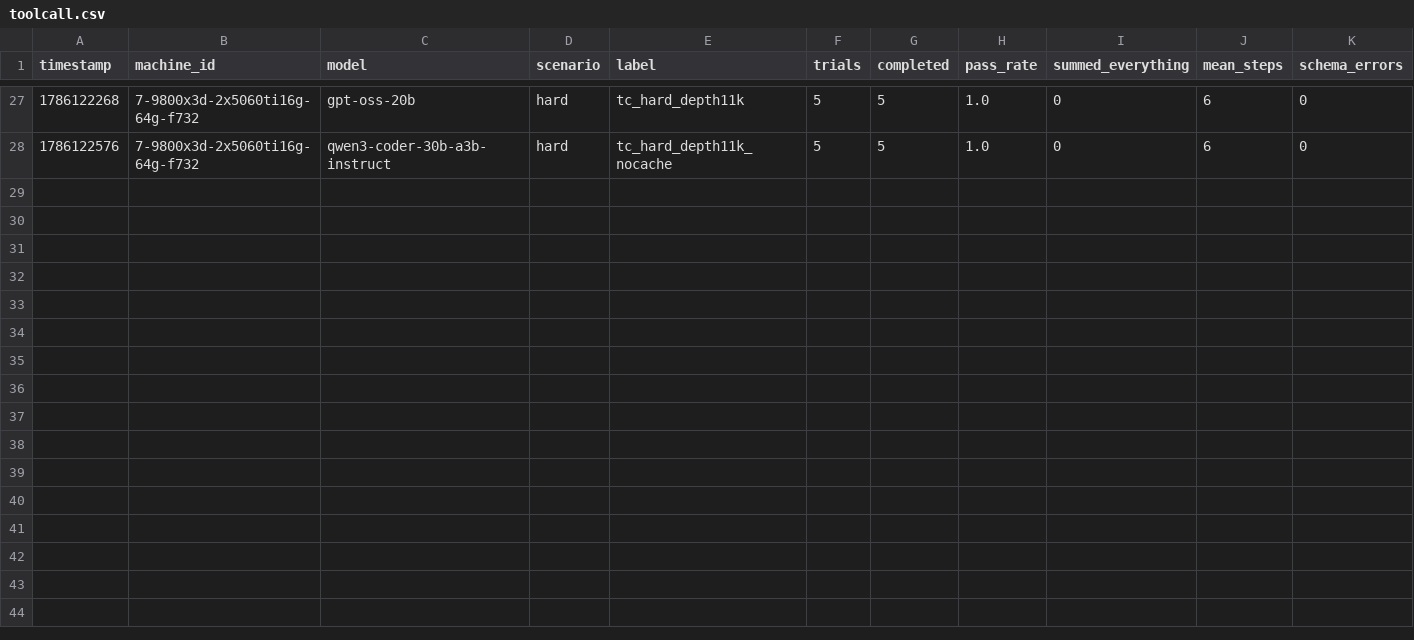
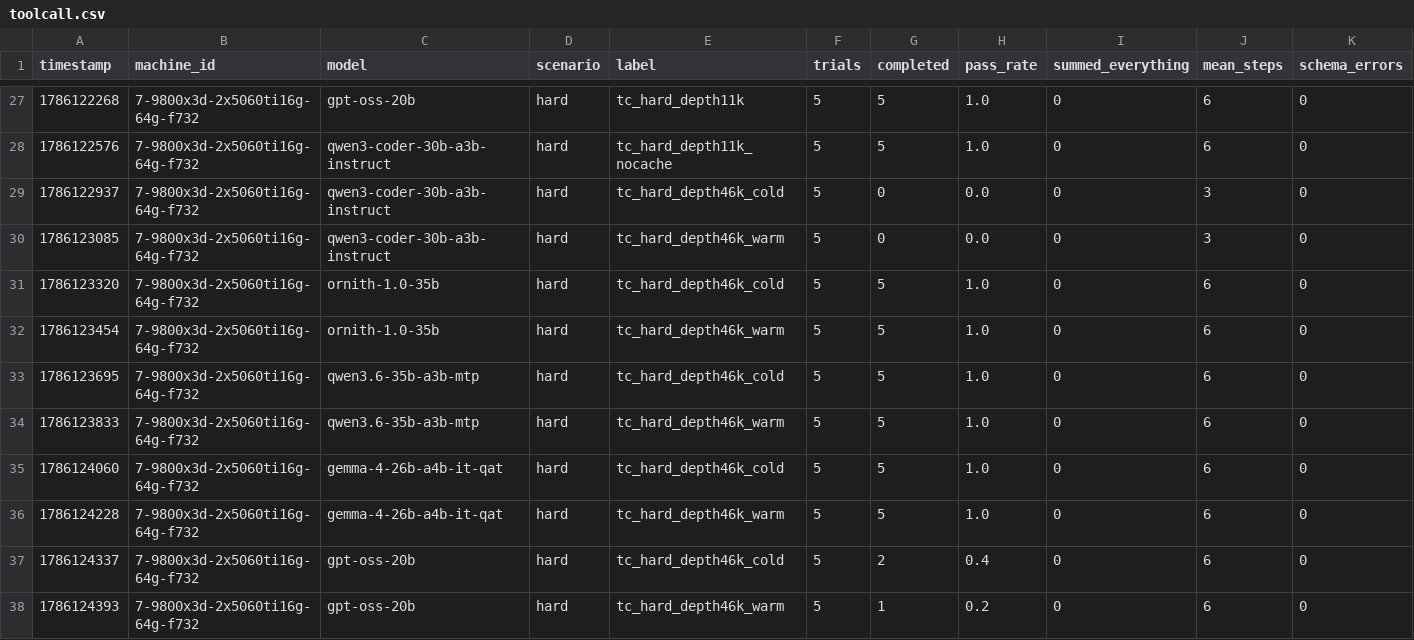
Before and after one commit to joshhildebrand/llm-bench, a CSV file: results/toolcall.csv, drawn as a sheet; only a part is shown, gaps mark what is left out; rows hold the shown columns only; the diff names each change by its address in the sheet, - before the commit and + after, or states it on an @@ line.

```diff
--- a/results/toolcall.csv
+++ b/results/toolcall.csv
+row 29: 1786122937 | 7-9800x3d-2x5060ti16g-64g-f732 | qwen3-coder-30b-a3b-instruct | hard | tc_hard_depth46k_cold | 5 | 0 | 0.0 | 0 | 3 | 0
+row 30: 1786123085 | 7-9800x3d-2x5060ti16g-64g-f732 | qwen3-coder-30b-a3b-instruct | hard | tc_hard_depth46k_warm | 5 | 0 | 0.0 | 0 | 3 | 0
+row 31: 1786123320 | 7-9800x3d-2x5060ti16g-64g-f732 | ornith-1.0-35b | hard | tc_hard_depth46k_cold | 5 | 5 | 1.0 | 0 | 6 | 0
+row 32: 1786123454 | 7-9800x3d-2x5060ti16g-64g-f732 | ornith-1.0-35b | hard | tc_hard_depth46k_warm | 5 | 5 | 1.0 | 0 | 6 | 0
+row 33: 1786123695 | 7-9800x3d-2x5060ti16g-64g-f732 | qwen3.6-35b-a3b-mtp | hard | tc_hard_depth46k_cold | 5 | 5 | 1.0 | 0 | 6 | 0
+row 34: 1786123833 | 7-9800x3d-2x5060ti16g-64g-f732 | qwen3.6-35b-a3b-mtp | hard | tc_hard_depth46k_warm | 5 | 5 | 1.0 | 0 | 6 | 0
+row 35: 1786124060 | 7-9800x3d-2x5060ti16g-64g-f732 | gemma-4-26b-a4b-it-qat | hard | tc_hard_depth46k_cold | 5 | 5 | 1.0 | 0 | 6 | 0
+row 36: 1786124228 | 7-9800x3d-2x5060ti16g-64g-f732 | gemma-4-26b-a4b-it-qat | hard | tc_hard_depth46k_warm | 5 | 5 | 1.0 | 0 | 6 | 0
+row 37: 1786124337 | 7-9800x3d-2x5060ti16g-64g-f732 | gpt-oss-20b | hard | tc_hard_depth46k_cold | 5 | 2 | 0.4 | 0 | 6 | 0
+row 38: 1786124393 | 7-9800x3d-2x5060ti16g-64g-f732 | gpt-oss-20b | hard | tc_hard_depth46k_warm | 5 | 1 | 0.2 | 0 | 6 | 0
```
Also changed, not shown: 1 other file.
